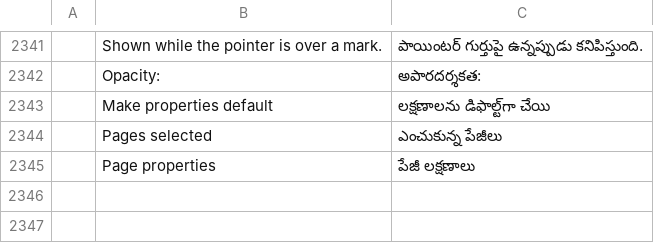
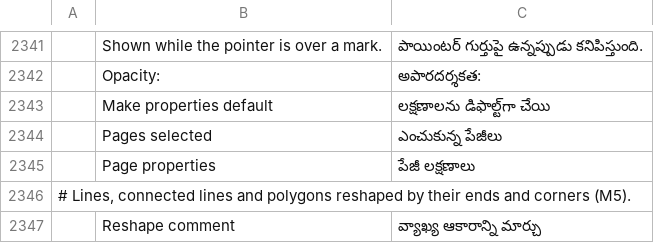
Before and after one commit to 0xPyAI/pdfcraft, a TSV file: crates/ui-egui/src/i18n/te.tsv, drawn as a sheet; only a part is shown, gaps mark what is left out; the diff names each change by its address in the sheet, - before the commit and + after, or states it on an @@ line.

```diff
--- a/crates/ui-egui/src/i18n/te.tsv
+++ b/crates/ui-egui/src/i18n/te.tsv
+row 2346: # Lines, connected lines and polygons reshaped by their ends and corners (M5).
+row 2347:  | Reshape comment | వ్యాఖ్య ఆకారాన్ని మార్చు
```
Also changed, not shown: crates/ui-egui/src/i18n/bg.tsv, crates/ui-egui/src/i18n/el.tsv, 32 other files.
